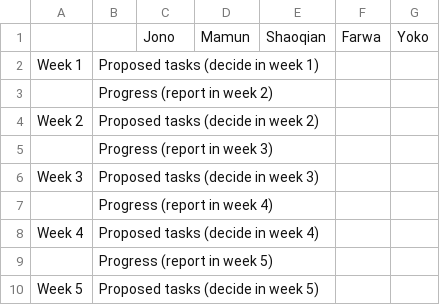
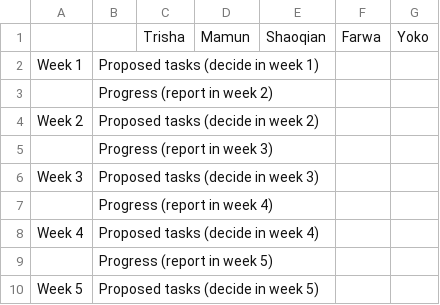
Before and after one commit to trishakarki667/DATA3001-data-racing-4, a CSV file: Weekly Tasks .csv, drawn as a sheet.

Commit message:
Update Weekly Tasks .csv

```diff
--- a/Weekly Tasks .csv
+++ b/Weekly Tasks .csv
@@ -1,2 +1,2 @@
-,,Jono,Mamun,Shaoqian,Farwa,Yoko
+,,Trisha,Mamun,Shaoqian,Farwa,Yoko
 Week 1,Proposed tasks (decide in week 1),,,,,
```
